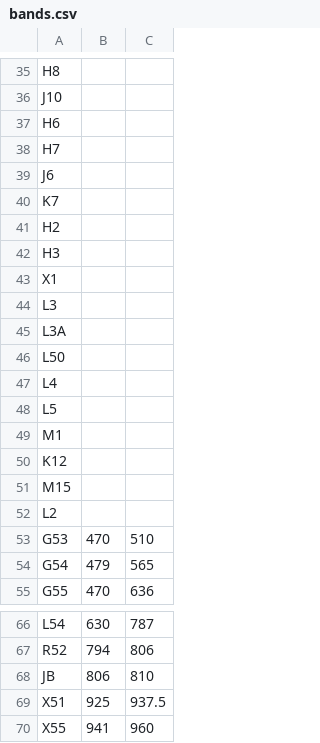
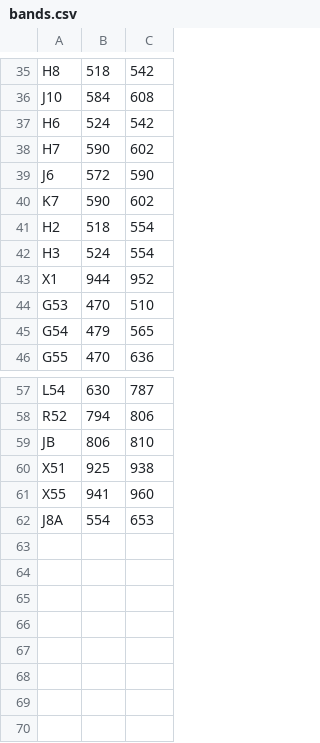
Before and after one commit to sine-zz/rfscan, a CSV file: bands.csv, drawn as a sheet; only a part is shown, gaps mark what is left out; removed rows and columns are numbered as before the commit, all else as after; the diff covers the shown part only; the diff names each change by its address in the sheet, - before the commit and + after, or states it on an @@ line.

```diff
--- a/bands.csv
+++ b/bands.csv
-B35: (empty)
+B35: 518
-C35: (empty)
+C35: 542
-B36: (empty)
+B36: 584
-C36: (empty)
+C36: 608
-B37: (empty)
+B37: 524
-C37: (empty)
+C37: 542
-B38: (empty)
+B38: 590
-C38: (empty)
+C38: 602
-B39: (empty)
+B39: 572
-C39: (empty)
+C39: 590
-B40: (empty)
+B40: 590
-C40: (empty)
+C40: 602
-B41: (empty)
+B41: 518
-C41:C42: (empty)
+C41:C42: 554
-B42: (empty)
+B42: 524
-B43: (empty)
+B43: 944
-C43: (empty)
+C43: 952
-row 44: L3
-row 45: L3A
-row 46: L50
-row 47: L4
-row 48: L5
-row 49: M1
-row 50: K12
-row 51: M15
-row 52: L2
-C60: 937.5
+C60: 938
+row 62: J8A | 554 | 653
```
Also changed, not shown: 64 edited cells elsewhere in this file.
